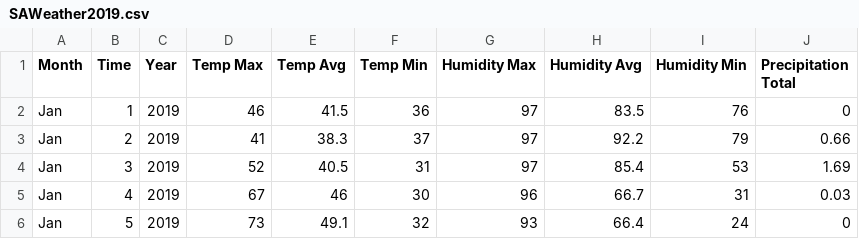
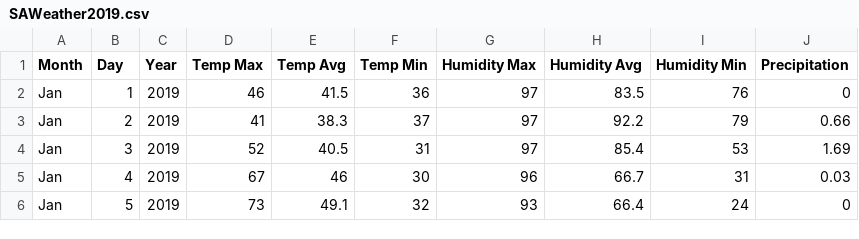
Before and after one commit to Shwetbaba/A-Review-of-the-Effectiveness-of-the-San-Antonio-Water-System-SAWS-Water-Restrictions-Policies, a CSV file: Clean Data/SAWeather2019.csv, drawn as a sheet; only a part is shown.

```diff
--- a/Clean Data/SAWeather2019.csv
+++ b/Clean Data/SAWeather2019.csv
@@ -1,2 +1,2 @@
-Month,Time,Year,Temp Max,Temp Avg,Temp Min,Humidity Max,Humidity Avg,Humidity Min,Precipitation Total
+Month,Day,Year,Temp Max,Temp Avg,Temp Min,Humidity Max,Humidity Avg,Humidity Min,Precipitation
 Jan,1,2019,46,41.5,36,97,83.5,76,0
```
Also changed, not shown: Clean Data/SAWeather2016.csv, Clean Data/SAWeather2017.csv, 5 other files.
